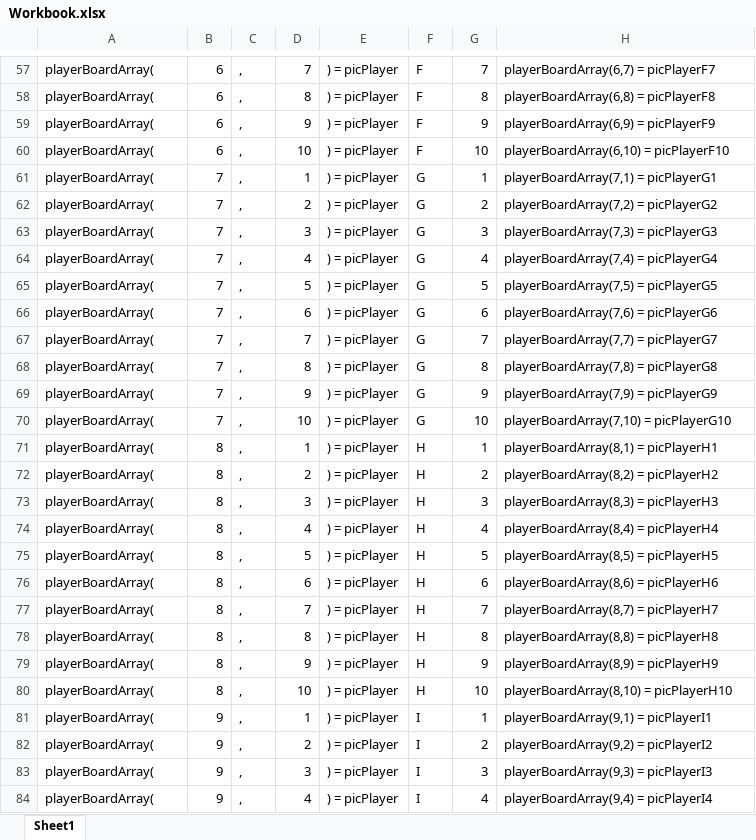
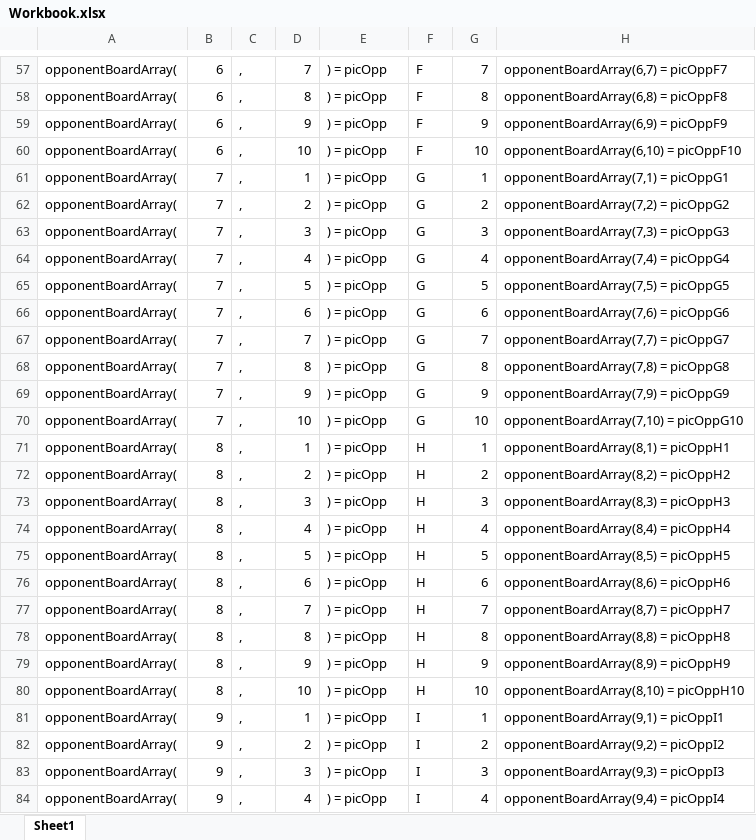
Before and after one commit to CyberTapir/battleship, an Excel workbook: bin/Debug/net8.0-windows/Workbook.xlsx, sheet Sheet1, drawn as a sheet; only a part is shown, gaps mark what is left out; values as stored, in another font and other column widths than the file's, no borders; the diff covers the shown part only; the diff names each change by its address in the sheet, - before the commit and + after, or states it on an @@ line.

Commit message:
28/12/23
    Named opponent grid of picture boxes
    Completed control array of picture boxes for opponent grid
    Completed Sub clearPictureBoxes to clear all pictureboxes on the form when run.

Next steps is to start implementing the basic structure of functions and subroutines.

```diff
--- a/bin/Debug/net8.0-windows/Workbook.xlsx (sheet Sheet1)
+++ b/bin/Debug/net8.0-windows/Workbook.xlsx (sheet Sheet1)
-A57:A84: playerBoardArray(
+A57:A84: opponentBoardArray(
-E57:E84: ) = picPlayer
+E57:E84: ) = picOpp
-H57: playerBoardArray(6,7) = picPlayerF7
+H57: opponentBoardArray(6,7) = picOppF7
-H58: playerBoardArray(6,8) = picPlayerF8
+H58: opponentBoardArray(6,8) = picOppF8
-H59: playerBoardArray(6,9) = picPlayerF9
+H59: opponentBoardArray(6,9) = picOppF9
-H60: playerBoardArray(6,10) = picPlayerF10
+H60: opponentBoardArray(6,10) = picOppF10
-H61: playerBoardArray(7,1) = picPlayerG1
+H61: opponentBoardArray(7,1) = picOppG1
-H62: playerBoardArray(7,2) = picPlayerG2
+H62: opponentBoardArray(7,2) = picOppG2
-H63: playerBoardArray(7,3) = picPlayerG3
+H63: opponentBoardArray(7,3) = picOppG3
-H64: playerBoardArray(7,4) = picPlayerG4
+H64: opponentBoardArray(7,4) = picOppG4
-H65: playerBoardArray(7,5) = picPlayerG5
+H65: opponentBoardArray(7,5) = picOppG5
-H66: playerBoardArray(7,6) = picPlayerG6
+H66: opponentBoardArray(7,6) = picOppG6
-H67: playerBoardArray(7,7) = picPlayerG7
+H67: opponentBoardArray(7,7) = picOppG7
-H68: playerBoardArray(7,8) = picPlayerG8
+H68: opponentBoardArray(7,8) = picOppG8
-H69: playerBoardArray(7,9) = picPlayerG9
+H69: opponentBoardArray(7,9) = picOppG9
-H70: playerBoardArray(7,10) = picPlayerG10
+H70: opponentBoardArray(7,10) = picOppG10
-H71: playerBoardArray(8,1) = picPlayerH1
+H71: opponentBoardArray(8,1) = picOppH1
-H72: playerBoardArray(8,2) = picPlayerH2
+H72: opponentBoardArray(8,2) = picOppH2
-H73: playerBoardArray(8,3) = picPlayerH3
+H73: opponentBoardArray(8,3) = picOppH3
-H74: playerBoardArray(8,4) = picPlayerH4
+H74: opponentBoardArray(8,4) = picOppH4
-H75: playerBoardArray(8,5) = picPlayerH5
+H75: opponentBoardArray(8,5) = picOppH5
-H76: playerBoardArray(8,6) = picPlayerH6
+H76: opponentBoardArray(8,6) = picOppH6
-H77: playerBoardArray(8,7) = picPlayerH7
+H77: opponentBoardArray(8,7) = picOppH7
-H78: playerBoardArray(8,8) = picPlayerH8
+H78: opponentBoardArray(8,8) = picOppH8
-H79: playerBoardArray(8,9) = picPlayerH9
+H79: opponentBoardArray(8,9) = picOppH9
-H80: playerBoardArray(8,10) = picPlayerH10
+H80: opponentBoardArray(8,10) = picOppH10
-H81: playerBoardArray(9,1) = picPlayerI1
+H81: opponentBoardArray(9,1) = picOppI1
-H82: playerBoardArray(9,2) = picPlayerI2
+H82: opponentBoardArray(9,2) = picOppI2
-H83: playerBoardArray(9,3) = picPlayerI3
+H83: opponentBoardArray(9,3) = picOppI3
-H84: playerBoardArray(9,4) = picPlayerI4
+H84: opponentBoardArray(9,4) = picOppI4
```
Also changed, not shown: 216 edited cells elsewhere in this sheet, 2 other files.
